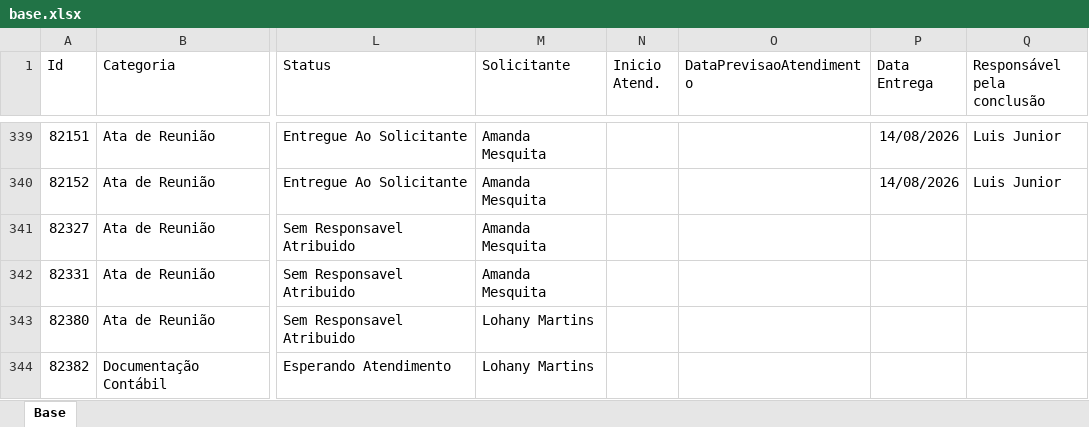
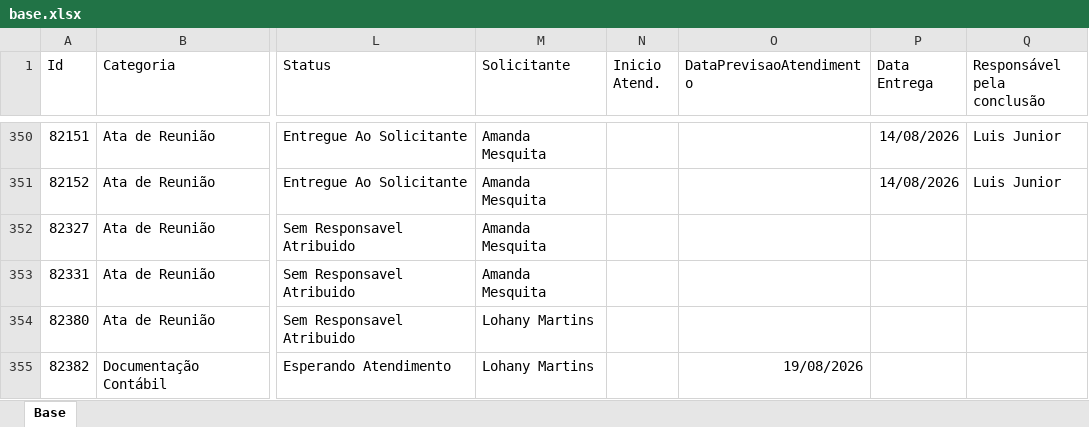
Before and after one commit to Controladoria-MG/Portal-dos-chamados, an Excel workbook: data/base.xlsx, sheet Base, drawn as a sheet; only a part is shown, gaps mark what is left out; values as stored, in another font and other column widths than the file's, no borders; table styles not drawn; addresses are those after the commit; the diff covers the shown part only; the diff names each change by its address in the sheet, - before the commit and + after, or states it on an @@ line.

```diff
--- a/data/base.xlsx (sheet Base)
+++ b/data/base.xlsx (sheet Base)
-O355 (DataPrevisaoAtendimento): (empty)
+O355 (DataPrevisaoAtendimento): 19/08/2026
```
Also changed, not shown: 24 added rows, 4 removed rows and 25 edited cells elsewhere in this sheet, 3 other files.
